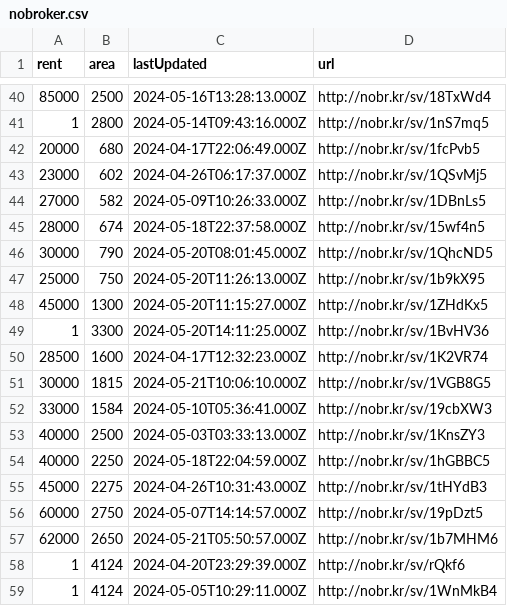
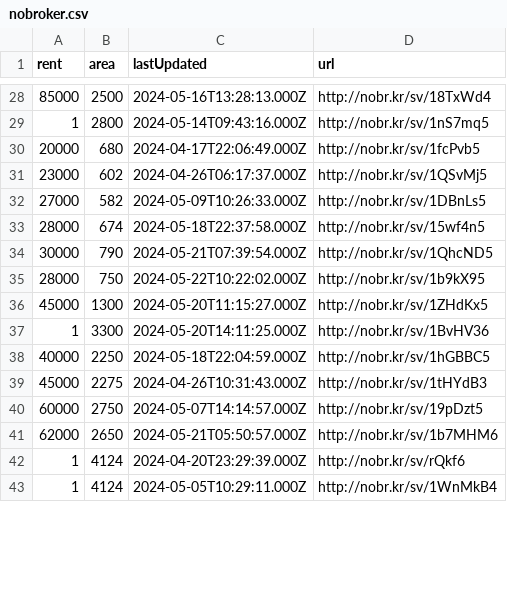
Before and after one commit to KShivendu/blr-societies, a CSV file: data/nobroker.csv, drawn as a sheet; only a part is shown, gaps mark what is left out; the diff covers the shown part only.

```diff
--- a/data/nobroker.csv
+++ b/data/nobroker.csv
@@ -45,10 +33,6 @@ rent, area, lastUpdated, url
 28000, "674","2024-05-18T22:37:58.000Z","http://nobr.kr/sv/15wf4n5"
-30000, "790","2024-05-20T08:01:45.000Z","http://nobr.kr/sv/1QhcND5"
-25000, "750","2024-05-20T11:26:13.000Z","http://nobr.kr/sv/1b9kX95"
+30000, "790","2024-05-21T07:39:54.000Z","http://nobr.kr/sv/1QhcND5"
+28000, "750","2024-05-22T10:22:02.000Z","http://nobr.kr/sv/1b9kX95"
 45000, "1300","2024-05-20T11:15:27.000Z","http://nobr.kr/sv/1ZHdKx5"
 1, "3300","2024-05-20T14:11:25.000Z","http://nobr.kr/sv/1BvHV36"
-28500, "1600","2024-04-17T12:32:23.000Z","http://nobr.kr/sv/1K2VR74"
-30000, "1815","2024-05-21T10:06:10.000Z","http://nobr.kr/sv/1VGB8G5"
-33000, "1584","2024-05-10T05:36:41.000Z","http://nobr.kr/sv/19cbXW3"
-40000, "2500","2024-05-03T03:33:13.000Z","http://nobr.kr/sv/1KnsZY3"
 40000, "2250","2024-05-18T22:04:59.000Z","http://nobr.kr/sv/1hGBBC5"
```
Also changed, not shown: 9 added rows, 13 removed rows, 7 moved rows and 4 edited cells elsewhere in this file.
